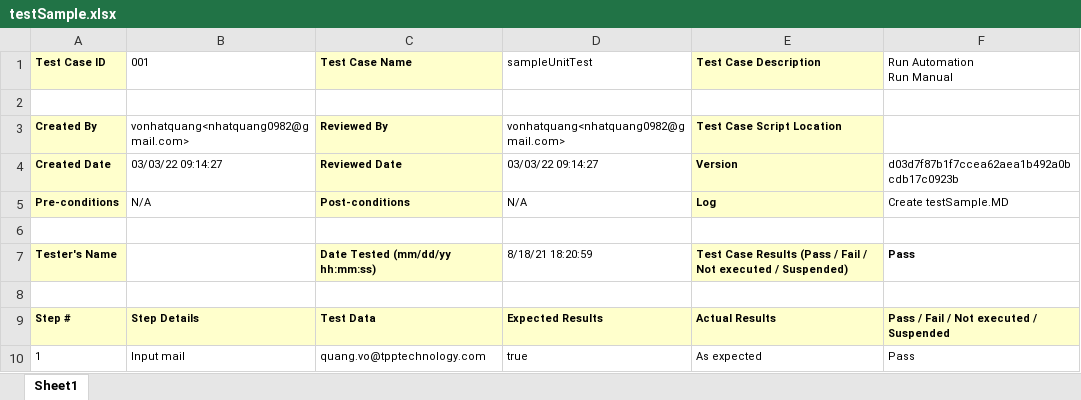
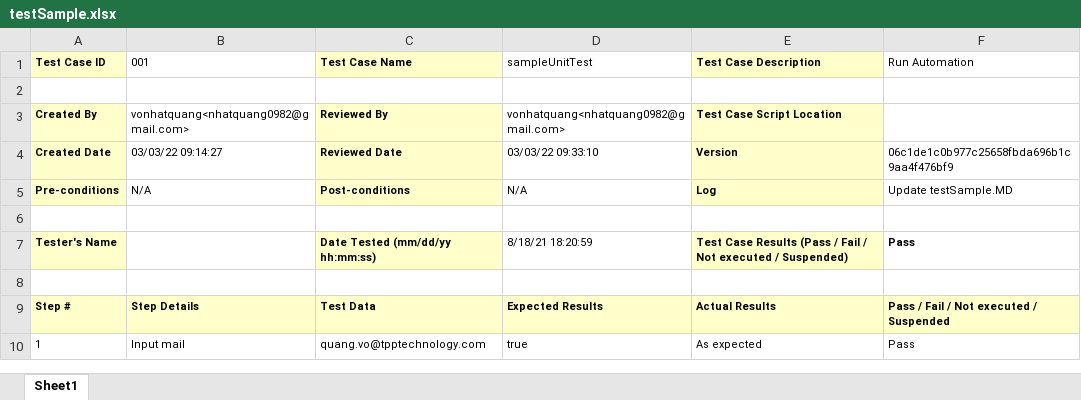
Before and after one commit to vonhatquang/TestManagementSolution, an Excel workbook: Reports/testSample.xlsx, sheet Sheet1, drawn as a sheet; values as stored, in another font and other column widths than the file's, no borders; ↵ is a line break in a cell; the diff names each change by its address in the sheet, - before the commit and + after, or states it on an @@ line.

```diff
--- a/Reports/testSample.xlsx (sheet Sheet1)
+++ b/Reports/testSample.xlsx (sheet Sheet1)
-F1: Run Automation ↵ Run Manual
+F1: Run Automation
-D4 (sampleUnitTest): 03/03/22 09:14:27
+D4 (sampleUnitTest): 03/03/22 09:33:10
-F4 (Run Automation): d03d7f87b1f7ccea62aea1b492a0bcdb17c0923b
+F4 (Run Automation): 06c1de1c0b977c25658fbda696b1c9aa4f476bf9
-F5 (Run Automation): Create testSample.MD
+F5 (Run Automation): Update testSample.MD
```
Also changed, not shown: Reports/TotalAnalysis.xlsx, Reports/testSampleAnalysis.xlsx, 3 other files.
